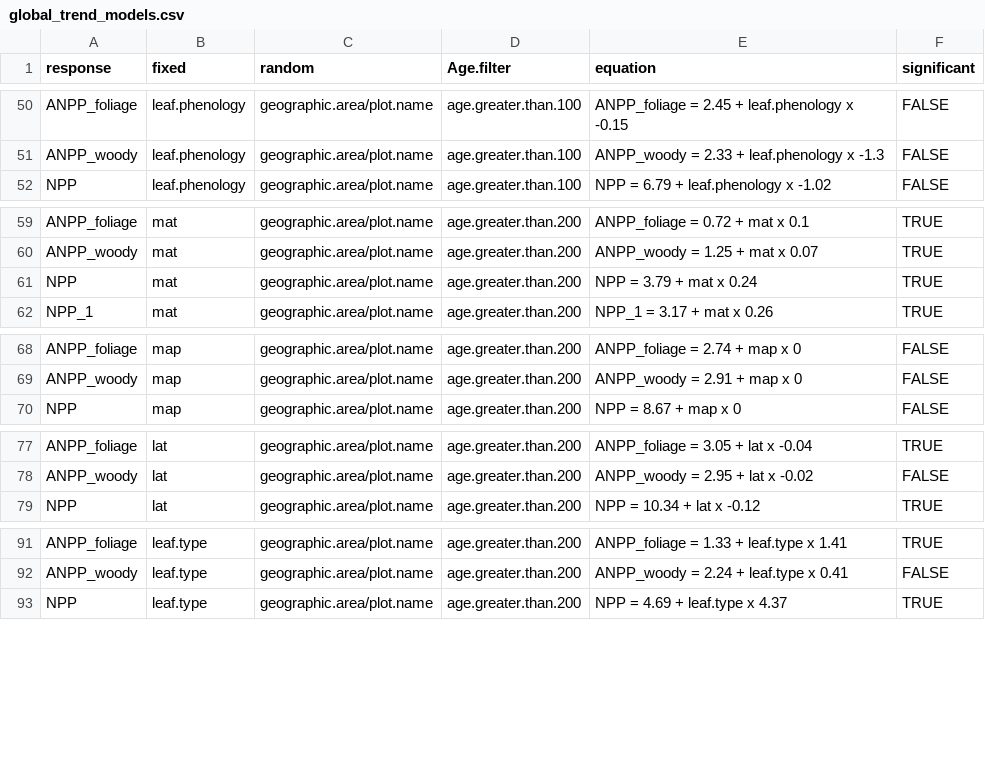
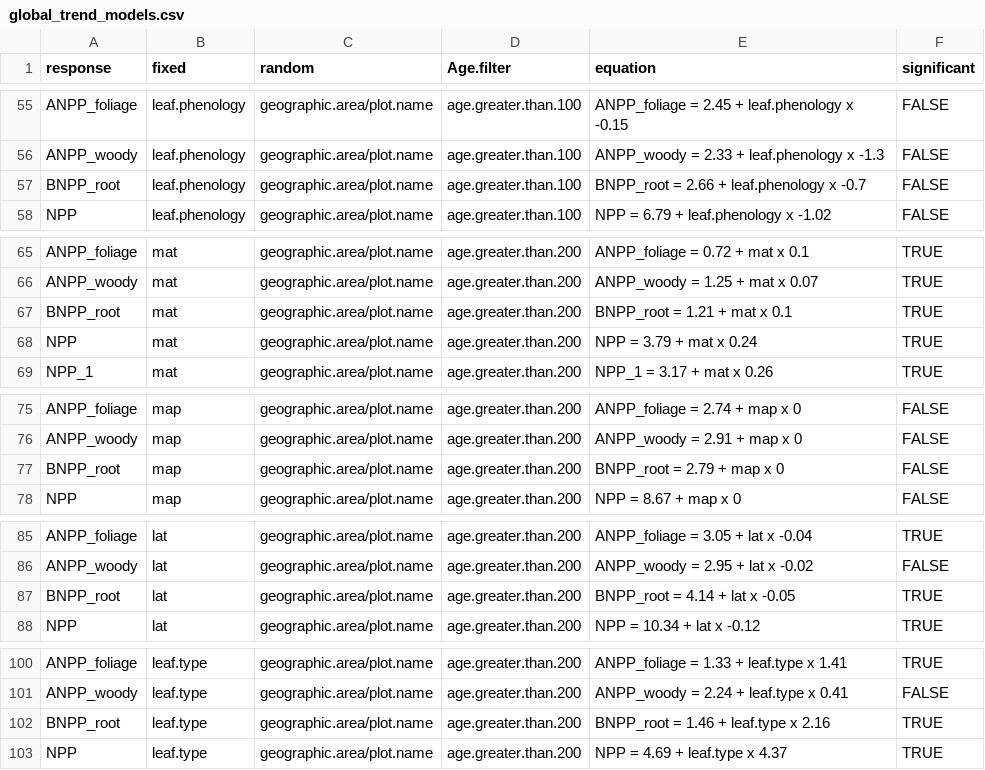
Before and after one commit to forc-db/Global_Productivity, a CSV file: results/global_trend_models.csv, drawn as a sheet; only a part is shown, gaps mark what is left out; the diff covers the shown part only; the diff names each change by its address in the sheet, - before the commit and + after, or states it on an @@ line.

```diff
--- a/results/global_trend_models.csv
+++ b/results/global_trend_models.csv
+row 57: BNPP_root | leaf.phenology | geographic.area/plot.name | age.greater.than.100 | BNPP_root = 2.66 + leaf.phenology x -0.7 | FALSE
+row 67: BNPP_root | mat | geographic.area/plot.name | age.greater.than.200 | BNPP_root = 1.21 + mat x 0.1 | TRUE
+row 77: BNPP_root | map | geographic.area/plot.name | age.greater.than.200 | BNPP_root = 2.79 + map x 0 | FALSE
+row 87: BNPP_root | lat | geographic.area/plot.name | age.greater.than.200 | BNPP_root = 4.14 + lat x -0.05 | TRUE
+row 102: BNPP_root | leaf.type | geographic.area/plot.name | age.greater.than.200 | BNPP_root = 1.46 + leaf.type x 2.16 | TRUE
```
Also changed, not shown: 11 added rows elsewhere in this file, 17 other files.
